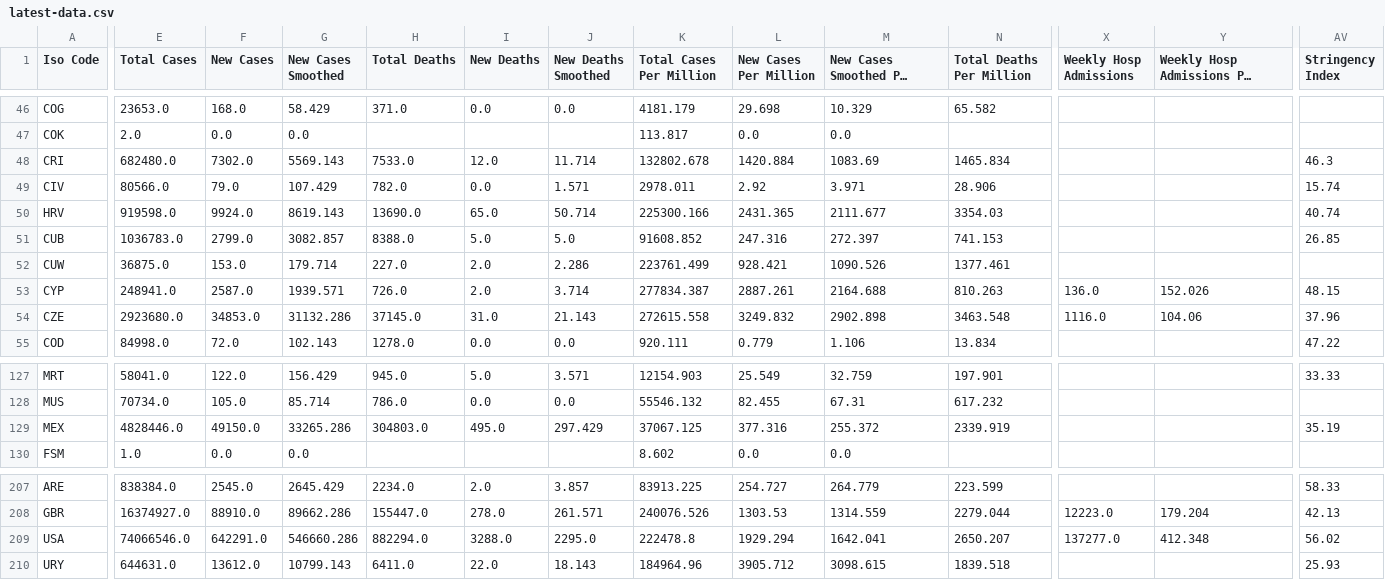
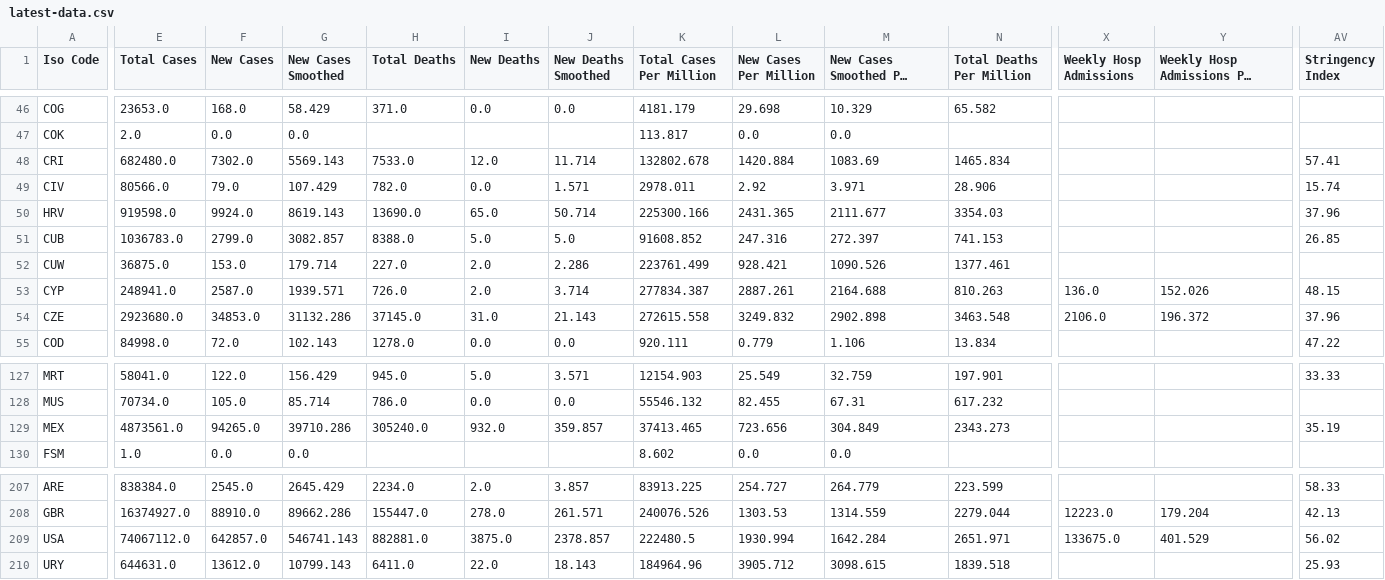
Before and after one commit to Tim-Abwao/covid19-global-dashboard, a CSV file: covid-19-data/latest-data.csv, drawn as a sheet; only a part is shown, gaps mark what is left out; long unchanged cells end in …; the diff covers the shown part only; the diff names each change by its address in the sheet, - before the commit and + after, or states it on an @@ line.

```diff
--- a/covid-19-data/latest-data.csv
+++ b/covid-19-data/latest-data.csv
-AV48 (Stringency Index): 46.3
+AV48 (Stringency Index): 57.41
-AV50 (Stringency Index): 40.74
+AV50 (Stringency Index): 37.96
-X54 (Weekly Hosp Admissions): 1116.0
+X54 (Weekly Hosp Admissions): 2106.0
-Y54: 104.06
+Y54: 196.372
-E129 (Total Cases): 4828446.0
+E129 (Total Cases): 4873561.0
-F129 (New Cases): 49150.0
+F129 (New Cases): 94265.0
-G129 (New Cases Smoothed): 33265.286
+G129 (New Cases Smoothed): 39710.286
-H129 (Total Deaths): 304803.0
+H129 (Total Deaths): 305240.0
-I129 (New Deaths): 495.0
+I129 (New Deaths): 932.0
-J129 (New Deaths Smoothed): 297.429
+J129 (New Deaths Smoothed): 359.857
-K129 (Total Cases Per Million): 37067.125
+K129 (Total Cases Per Million): 37413.465
-L129 (New Cases Per Million): 377.316
+L129 (New Cases Per Million): 723.656
-M129 (New Cases Smoothed Per Million): 255.372
+M129 (New Cases Smoothed Per Million): 304.849
-N129 (Total Deaths Per Million): 2339.919
+N129 (Total Deaths Per Million): 2343.273
-E209 (Total Cases): 74066546.0
+E209 (Total Cases): 74067112.0
-F209 (New Cases): 642291.0
+F209 (New Cases): 642857.0
-G209 (New Cases Smoothed): 546660.286
+G209 (New Cases Smoothed): 546741.143
-H209 (Total Deaths): 882294.0
+H209 (Total Deaths): 882881.0
-I209 (New Deaths): 3288.0
+I209 (New Deaths): 3875.0
-J209 (New Deaths Smoothed): 2295.0
+J209 (New Deaths Smoothed): 2378.857
-K209 (Total Cases Per Million): 222478.8
+K209 (Total Cases Per Million): 222480.5
-L209 (New Cases Per Million): 1929.294
+L209 (New Cases Per Million): 1930.994
-M209 (New Cases Smoothed Per Million): 1642.041
+M209 (New Cases Smoothed Per Million): 1642.284
-N209 (Total Deaths Per Million): 2650.207
+N209 (Total Deaths Per Million): 2651.971
-X209 (Weekly Hosp Admissions): 137277.0
+X209 (Weekly Hosp Admissions): 133675.0
-Y209: 412.348
+Y209: 401.529
```
Also changed, not shown: 34 edited cells elsewhere in this file, 1 other file.
